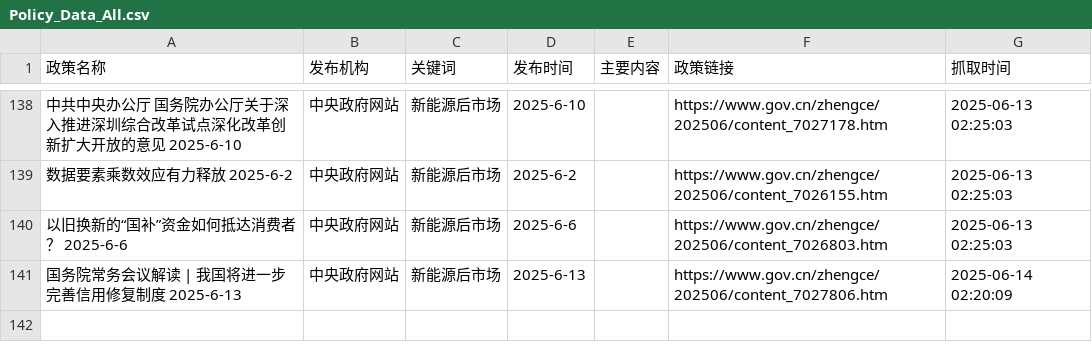
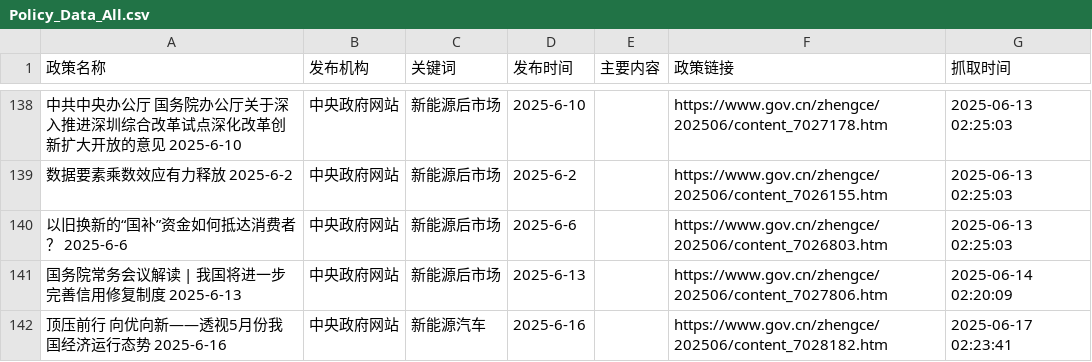
Before and after one commit to TianyuGao12/AutoPolicy_forApril, a CSV file: Policy_Data_All.csv, drawn as a sheet; only a part is shown, gaps mark what is left out; the diff names each change by its address in the sheet, - before the commit and + after, or states it on an @@ line.

```diff
--- a/Policy_Data_All.csv
+++ b/Policy_Data_All.csv
+row 142: 顶压前行 向优向新——透视5月份我国经济运行态势 2025-6-16 | 中央政府网站 | 新能源汽车 | 2025-6-16 |  | https://www.gov.cn/zhengce/202506/content_7028182.htm | 2025-06-17 02:23:41
```
Also changed, not shown: 2 other files.
